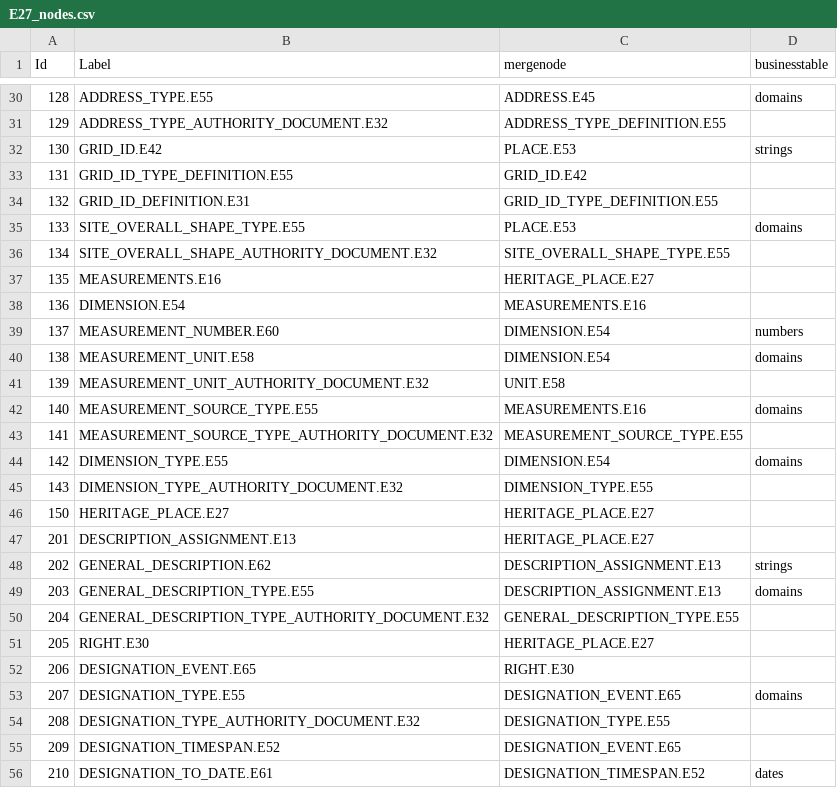
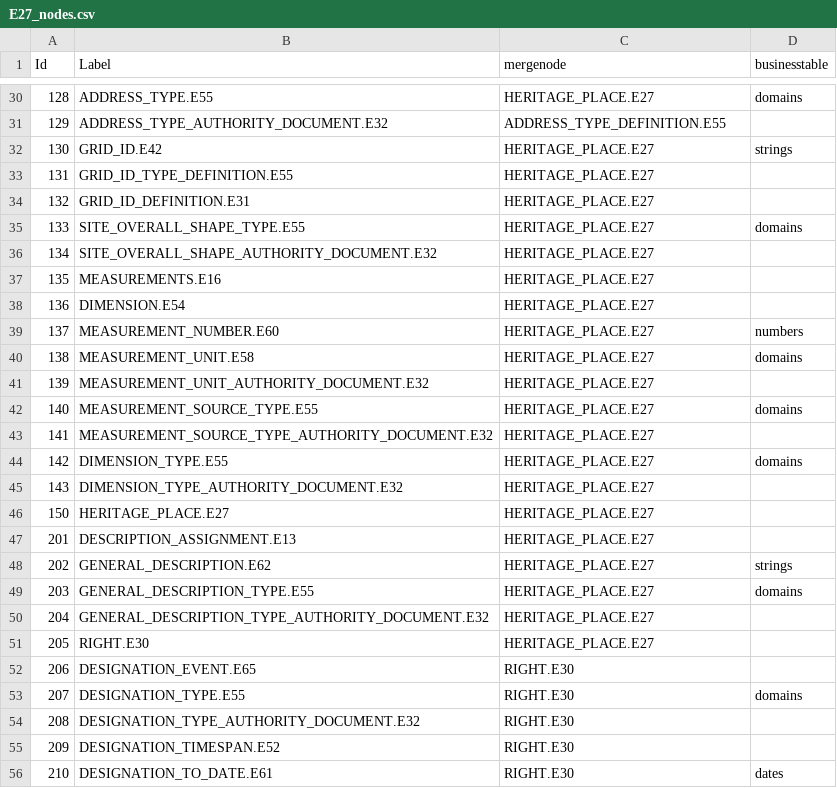
Before and after one commit to eamena-oxford/eamena-main-app, a CSV file: eamena/eamena/source_data/resource_graphs/E27/E27_nodes.csv, drawn as a sheet; only a part is shown, gaps mark what is left out; the diff covers the shown part only.

```diff
--- a/eamena/eamena/source_data/resource_graphs/E27/E27_nodes.csv
+++ b/eamena/eamena/source_data/resource_graphs/E27/E27_nodes.csv
@@ -30,27 +30,27 @@ Id,Label,mergenode,businesstable
-128,ADDRESS_TYPE.E55,ADDRESS.E45,domains
+128,ADDRESS_TYPE.E55,HERITAGE_PLACE.E27,domains
 129,ADDRESS_TYPE_AUTHORITY_DOCUMENT.E32,ADDRESS_TYPE_DEFINITION.E55,
-130,GRID_ID.E42,PLACE.E53,strings
-131,GRID_ID_TYPE_DEFINITION.E55,GRID_ID.E42,
-132,GRID_ID_DEFINITION.E31,GRID_ID_TYPE_DEFINITION.E55,
-133,SITE_OVERALL_SHAPE_TYPE.E55,PLACE.E53,domains
-134,SITE_OVERALL_SHAPE_AUTHORITY_DOCUMENT.E32,SITE_OVERALL_SHAPE_TYPE.E55,
+130,GRID_ID.E42,HERITAGE_PLACE.E27,strings
+131,GRID_ID_TYPE_DEFINITION.E55,HERITAGE_PLACE.E27,
+132,GRID_ID_DEFINITION.E31,HERITAGE_PLACE.E27,
+133,SITE_OVERALL_SHAPE_TYPE.E55,HERITAGE_PLACE.E27,domains
+134,SITE_OVERALL_SHAPE_AUTHORITY_DOCUMENT.E32,HERITAGE_PLACE.E27,
 135,MEASUREMENTS.E16,HERITAGE_PLACE.E27,
-136,DIMENSION.E54,MEASUREMENTS.E16,
-137,MEASUREMENT_NUMBER.E60,DIMENSION.E54,numbers
-138,MEASUREMENT_UNIT.E58,DIMENSION.E54,domains
-139,MEASUREMENT_UNIT_AUTHORITY_DOCUMENT.E32,UNIT.E58,
-140,MEASUREMENT_SOURCE_TYPE.E55,MEASUREMENTS.E16,domains
-141,MEASUREMENT_SOURCE_TYPE_AUTHORITY_DOCUMENT.E32,MEASUREMENT_SOURCE_TYPE.E55,
-142,DIMENSION_TYPE.E55,DIMENSION.E54,domains
-143,DIMENSION_TYPE_AUTHORITY_DOCUMENT.E32,DIMENSION_TYPE.E55,
+136,DIMENSION.E54,HERITAGE_PLACE.E27,
+137,MEASUREMENT_NUMBER.E60,HERITAGE_PLACE.E27,numbers
+138,MEASUREMENT_UNIT.E58,HERITAGE_PLACE.E27,domains
+139,MEASUREMENT_UNIT_AUTHORITY_DOCUMENT.E32,HERITAGE_PLACE.E27,
+140,MEASUREMENT_SOURCE_TYPE.E55,HERITAGE_PLACE.E27,domains
+141,MEASUREMENT_SOURCE_TYPE_AUTHORITY_DOCUMENT.E32,HERITAGE_PLACE.E27,
+142,DIMENSION_TYPE.E55,HERITAGE_PLACE.E27,domains
+143,DIMENSION_TYPE_AUTHORITY_DOCUMENT.E32,HERITAGE_PLACE.E27,
 150,HERITAGE_PLACE.E27,HERITAGE_PLACE.E27,
 201,DESCRIPTION_ASSIGNMENT.E13,HERITAGE_PLACE.E27,
-202,GENERAL_DESCRIPTION.E62,DESCRIPTION_ASSIGNMENT.E13,strings
-203,GENERAL_DESCRIPTION_TYPE.E55,DESCRIPTION_ASSIGNMENT.E13,domains
-204,GENERAL_DESCRIPTION_TYPE_AUTHORITY_DOCUMENT.E32,GENERAL_DESCRIPTION_TYPE.E55,
+202,GENERAL_DESCRIPTION.E62,HERITAGE_PLACE.E27,strings
+203,GENERAL_DESCRIPTION_TYPE.E55,HERITAGE_PLACE.E27,domains
+204,GENERAL_DESCRIPTION_TYPE_AUTHORITY_DOCUMENT.E32,HERITAGE_PLACE.E27,
 205,RIGHT.E30,HERITAGE_PLACE.E27,
 206,DESIGNATION_EVENT.E65,RIGHT.E30,
-207,DESIGNATION_TYPE.E55,DESIGNATION_EVENT.E65,domains
-208,DESIGNATION_TYPE_AUTHORITY_DOCUMENT.E32,DESIGNATION_TYPE.E55,
-209,DESIGNATION_TIMESPAN.E52,DESIGNATION_EVENT.E65,
-210,DESIGNATION_TO_DATE.E61,DESIGNATION_TIMESPAN.E52,dates
+207,DESIGNATION_TYPE.E55,RIGHT.E30,domains
+208,DESIGNATION_TYPE_AUTHORITY_DOCUMENT.E32,RIGHT.E30,
+209,DESIGNATION_TIMESPAN.E52,RIGHT.E30,
+210,DESIGNATION_TO_DATE.E61,RIGHT.E30,dates
```
Also changed, not shown: 138 edited cells elsewhere in this file.
